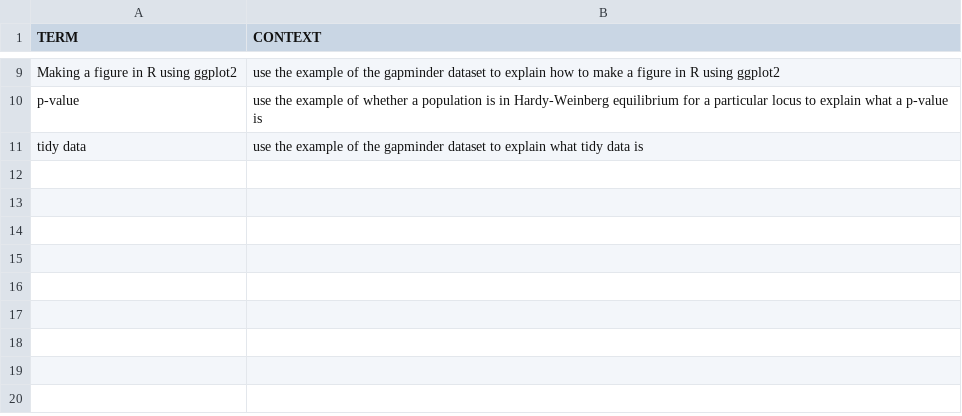
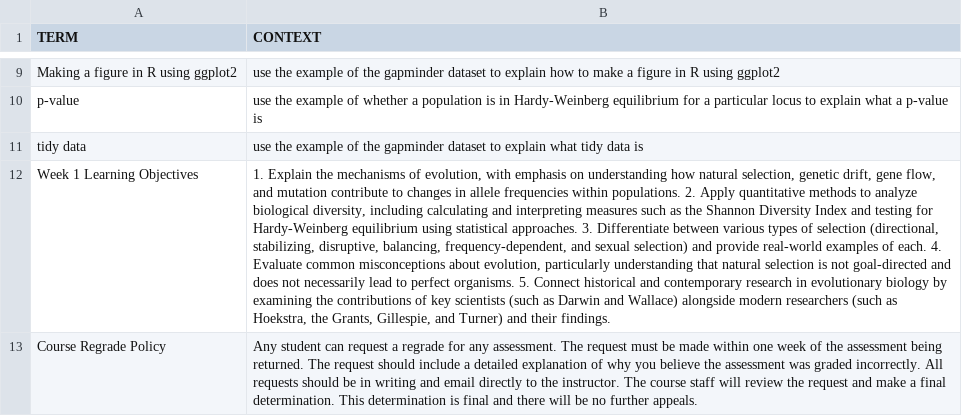
Before and after one commit to The-Reuther-Lab/schema_study, a CSV file: terms.csv, drawn as a sheet; only a part is shown, gaps mark what is left out; the diff names each change by its address in the sheet, - before the commit and + after, or states it on an @@ line.

Commit message:
Added terms and update prompt

```diff
--- a/terms.csv
+++ b/terms.csv
+row 12: Week 1 Learning Objectives | 1. Explain the mechanisms of evolution, with emphasis on understanding how natural selection, genetic drift, gene flow, and mutation contribute to changes in allele frequencies within populations. 2. Apply quantitative methods to analyze biological diversity, including calculating and interpreting measures such as the Shannon Diversity Index and testing for Hardy-Weinberg equilibrium using statistical approaches. 3. Differentiate between various types of selection (directional, stabilizing, disruptive, balancing, frequency-dependent, and sexual selection) and provide real-world examples of each. 4. Evaluate common misconceptions about evolution, particularly understanding that natural selection is not goal-directed and does not necessarily lead to perfect organisms. 5. Connect historical and contemporary research in evolutionary biology by examining the contributions of key scientists (such as Darwin and Wallace) alongside modern researchers (such as Hoekstra, the Grants, Gillespie, and Turner) and their findings.
+row 13: Course Regrade Policy | Any student can request a regrade for any assessment. The request must be made within one week of the assessment being returned. The request should include a detailed explanation of why you believe the assessment was graded incorrectly. All requests should be in writing and email directly to the instructor. The course staff will review the request and make a final determination. This determination is final and there will be no further appeals.
```
Also changed, not shown: 1 other file.
